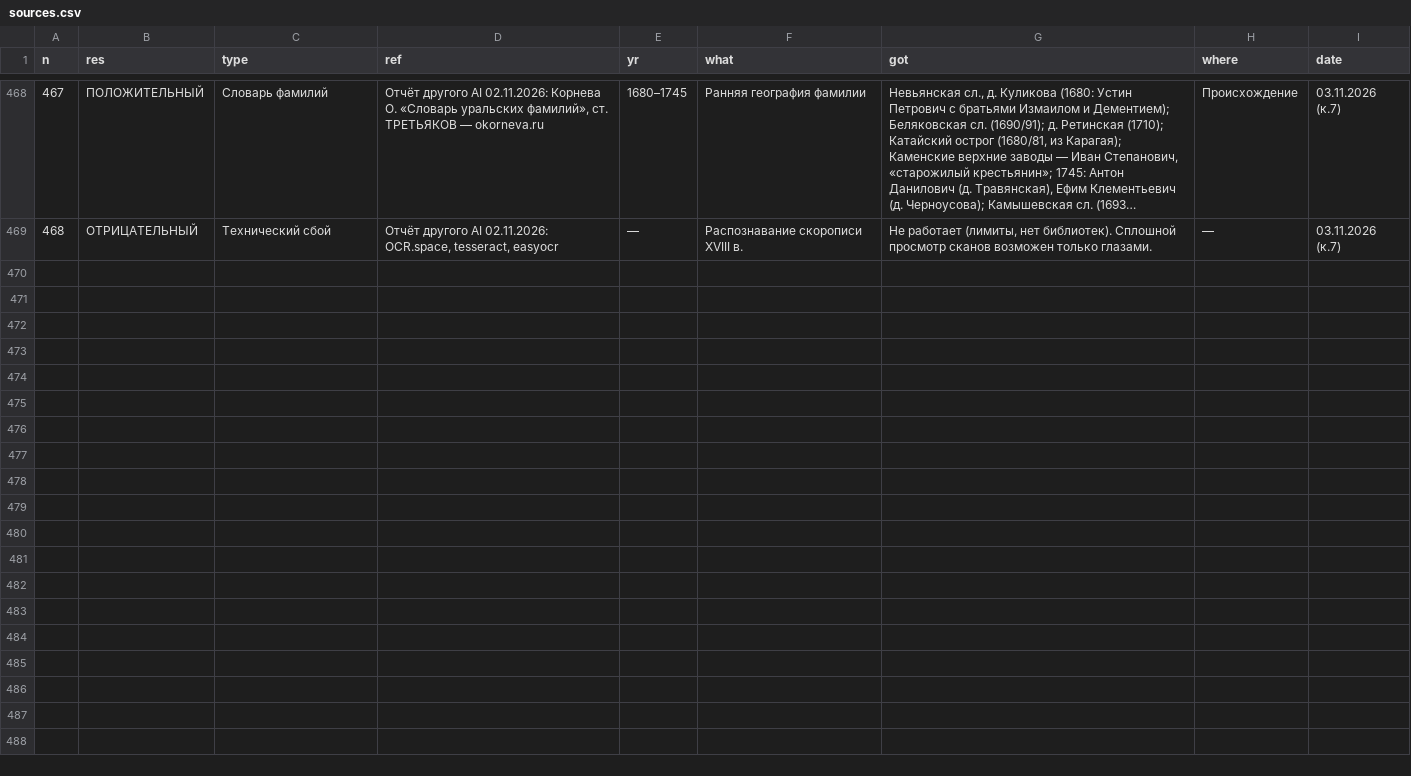
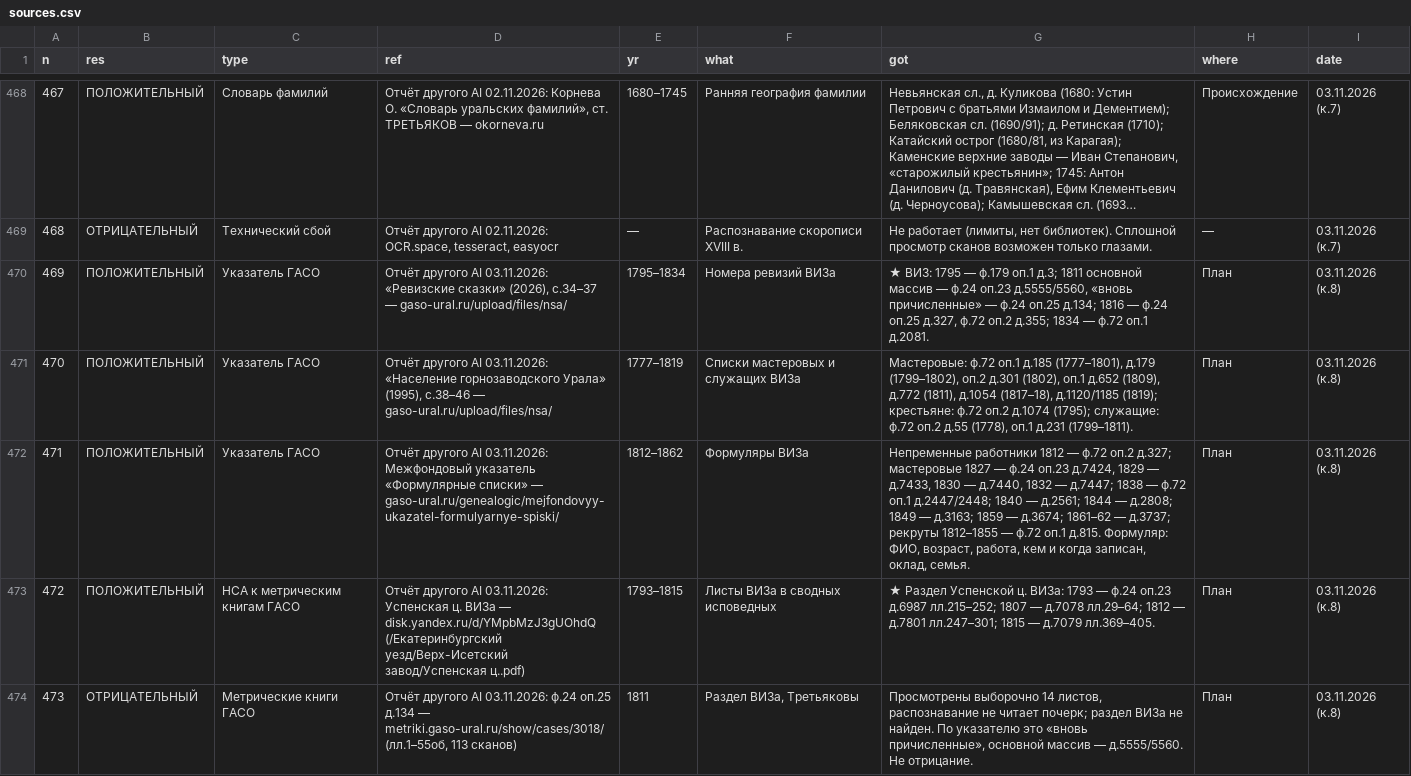
Before and after one commit to punic09-hue/tree_TRETYAKOV, a CSV file: data/sources.csv, drawn as a sheet; only a part is shown, gaps mark what is left out; long unchanged cells end in …; the diff covers the shown part only; the diff names each change by its address in the sheet, - before the commit and + after, or states it on an @@ line.

```diff
--- a/data/sources.csv
+++ b/data/sources.csv
+row 470: 469 | ПОЛОЖИТЕЛЬНЫЙ | Указатель ГАСО | Отчёт другого AI 03.11.2026: «Ревизские сказки» (2026), с.34–37 — gaso-ural.ru/upload/files/nsa/ | 1795–1834 | Номера ревизий ВИЗа | ★ ВИЗ: 1795 — ф.179 оп.1 д.3; 1811 основной массив — ф.24 оп.23 д.5555/5560, «вновь причисленные» — ф.24 оп.25 д.134; 1816 — ф.24 оп.25 д.327, ф.72 оп.2 д.355; 1834 — ф.72 оп.1 д.2081. | План | 03.11.2026 (к.8)
+row 471: 470 | ПОЛОЖИТЕЛЬНЫЙ | Указатель ГАСО | Отчёт другого AI 03.11.2026: «Население горнозаводского Урала» (1995), с.38–46 — gaso-ural.ru/upload/files/nsa/ | 1777–1819 | Списки мастеровых и служащих ВИЗа | Мастеровые: ф.72 оп.1 д.185 (1777–1801), д.179 (1799–1802), оп.2 д.301 (1802), оп.1 д.652 (1809), д.772 (1811), д.1054 (1817–18), д.1120/1185 (1819); крестьяне: ф.72 оп.2 д.1074 (1795); служащие: ф.72 оп.2 д.55 (1778), оп.1 д.231 (1799–1811). | План | 03.11.2026 (к.8)
+row 472: 471 | ПОЛОЖИТЕЛЬНЫЙ | Указатель ГАСО | Отчёт другого AI 03.11.2026: Межфондовый указатель «Формулярные списки» — gaso-ural.ru/genealogic/mejfondovyy-ukazatel-formulyarnye-spiski/ | 1812–1862 | Формуляры ВИЗа | Непременные работники 1812 — ф.72 оп.2 д.327; мастеровые 1827 — ф.24 оп.23 д.7424, 1829 — д.7433, 1830 — д.7440, 1832 — д.7447; 1838 — ф.72 оп.1 д.2447/2448; 1840 — д.2561; 1844 — д.2808; 1849 — д.3163; 1859 — д.3674; 1861–62 — д.3737; рекруты 1812–1855 — ф.72 оп.1 д.815. Формуляр: ФИО, возраст, работа, кем и когда записан, оклад, семья. | План | 03.11.2026 (к.8)
+row 473: 472 | ПОЛОЖИТЕЛЬНЫЙ | НСА к метрическим книгам ГАСО | Отчёт другого AI 03.11.2026: Успенская ц. ВИЗа — disk.yandex.ru/d/YMpbMzJ3gUOhdQ (/Екатеринбургский уезд/Верх-Исетский завод/Успенская ц..pdf) | 1793–1815 | Листы ВИЗа в сводных исповедных | ★ Раздел Успенской ц. ВИЗа: 1793 — ф.24 оп.23 д.6987 лл.215–252; 1807 — д.7078 лл.29–64; 1812 — д.7801 лл.247–301; 1815 — д.7079 лл.369–405. | План | 03.11.2026 (к.8)
+row 474: 473 | ОТРИЦАТЕЛЬНЫЙ | Метрические книги ГАСО | Отчёт другого AI 03.11.2026: ф.24 оп.25 д.134 — metriki.gaso-ural.ru/show/cases/3018/ (лл.1–55об, 113 сканов) | 1811 | Раздел ВИЗа, Третьяковы | Просмотрены выборочно 14 листов, распознавание не читает почерк; раздел ВИЗа не найден. По указателю это «вновь причисленные», основной массив — д.5555/5560. Не отрицание. | План | 03.11.2026 (к.8)
```
Also changed, not shown: 4 added rows elsewhere in this file, 2 other files.
